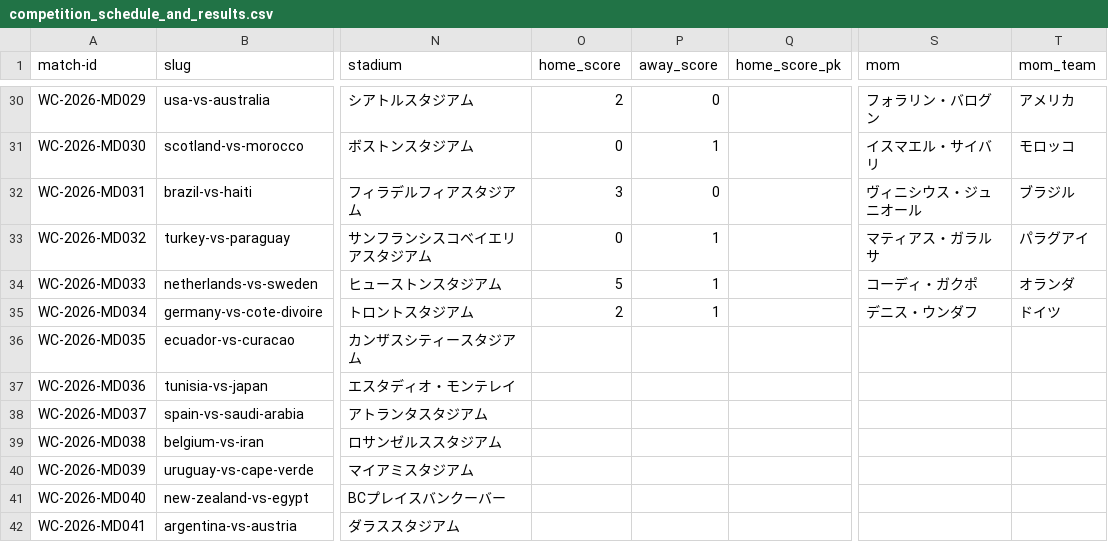
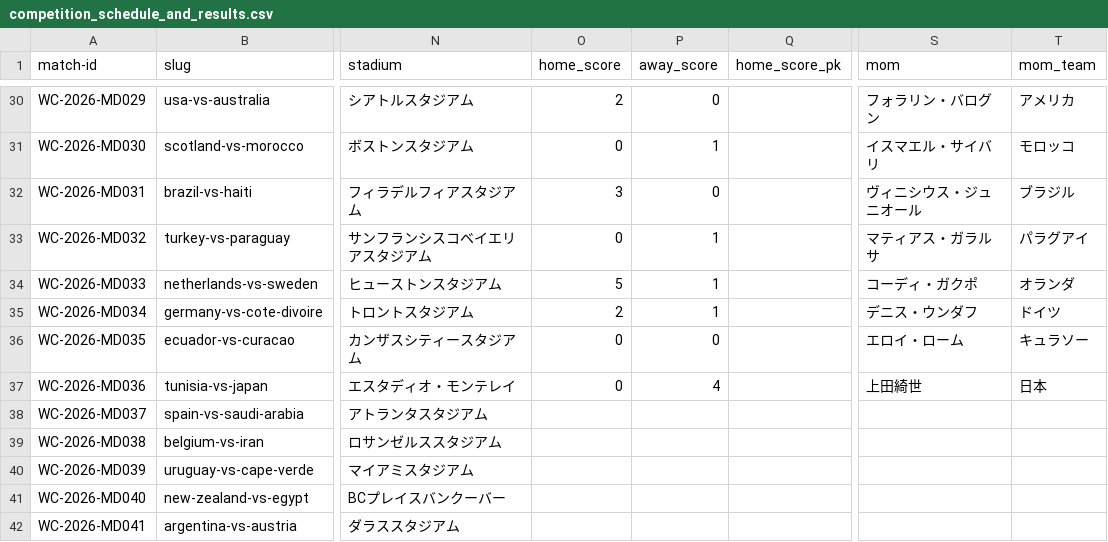
Before and after one commit to football-archive/start, a CSV file: src/data/competition_schedule_and_results.csv, drawn as a sheet; only a part is shown, gaps mark what is left out; the diff names each change by its address in the sheet, - before the commit and + after, or states it on an @@ line.

```diff
--- a/src/data/competition_schedule_and_results.csv
+++ b/src/data/competition_schedule_and_results.csv
-O36:O37 (home_score): (empty)
+O36:O37 (home_score): 0
-P36 (away_score): (empty)
+P36 (away_score): 0
-S36 (mom): (empty)
+S36 (mom): エロイ・ローム
-T36 (mom_team): (empty)
+T36 (mom_team): キュラソー
-P37 (away_score): (empty)
+P37 (away_score): 4
-S37 (mom): (empty)
+S37 (mom): 上田綺世
-T37 (mom_team): (empty)
+T37 (mom_team): 日本
```
Also changed, not shown: src/data/match_events.csv, src/data/tournament_groups_master.csv, 3 other files.
